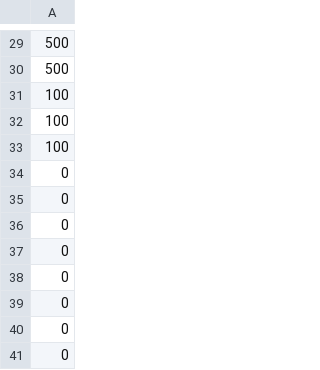
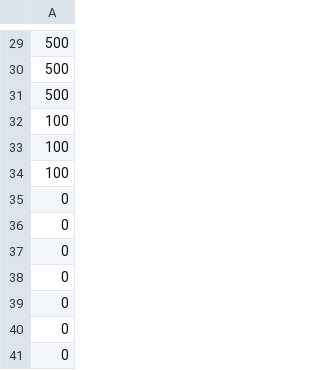
Before and after one commit to emile1740/PatatoBazooka, a CSV file: Assets/Resources/ranking.csv, drawn as a sheet; only a part is shown, gaps mark what is left out.

```diff
--- a/Assets/Resources/ranking.csv
+++ b/Assets/Resources/ranking.csv
@@ -30,2 +30,3 @@
 500
+500
 100
@@ -33,3 +34,2 @@
 100
-0
 0
```
Also changed, not shown: 9 other files.
